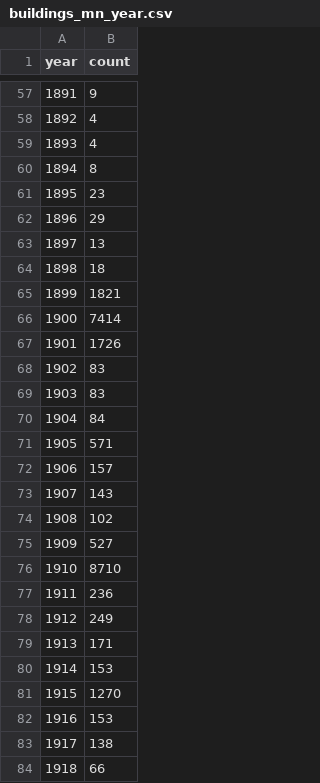
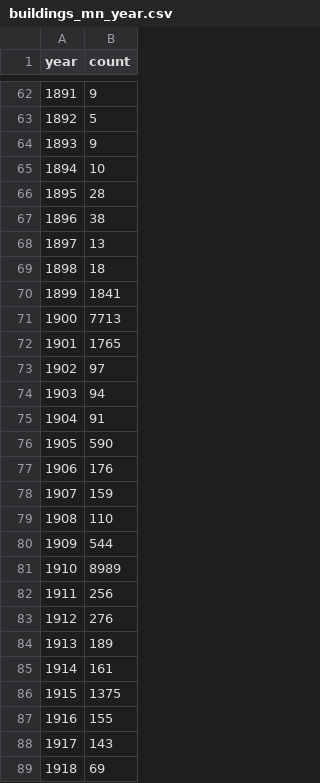
Before and after one commit to morphocode/urban-layers, a CSV file: data/buildings_mn_year.csv, drawn as a sheet; only a part is shown, gaps mark what is left out; the diff covers the shown part only.

```diff
--- a/data/buildings_mn_year.csv
+++ b/data/buildings_mn_year.csv
@@ -57,28 +62,28 @@ year,count
 1891,9
-1892,4
-1893,4
-1894,8
-1895,23
-1896,29
+1892,5
+1893,9
+1894,10
+1895,28
+1896,38
 1897,13
 1898,18
-1899,1821
-1900,7414
-1901,1726
-1902,83
-1903,83
-1904,84
-1905,571
-1906,157
-1907,143
-1908,102
-1909,527
-1910,8710
-1911,236
-1912,249
-1913,171
-1914,153
-1915,1270
-1916,153
-1917,138
-1918,66
+1899,1841
+1900,7713
+1901,1765
+1902,97
+1903,94
+1904,91
+1905,590
+1906,176
+1907,159
+1908,110
+1909,544
+1910,8989
+1911,256
+1912,276
+1913,189
+1914,161
+1915,1375
+1916,155
+1917,143
+1918,69
```
Also changed, not shown: 5 added rows and 110 edited cells elsewhere in this file.
